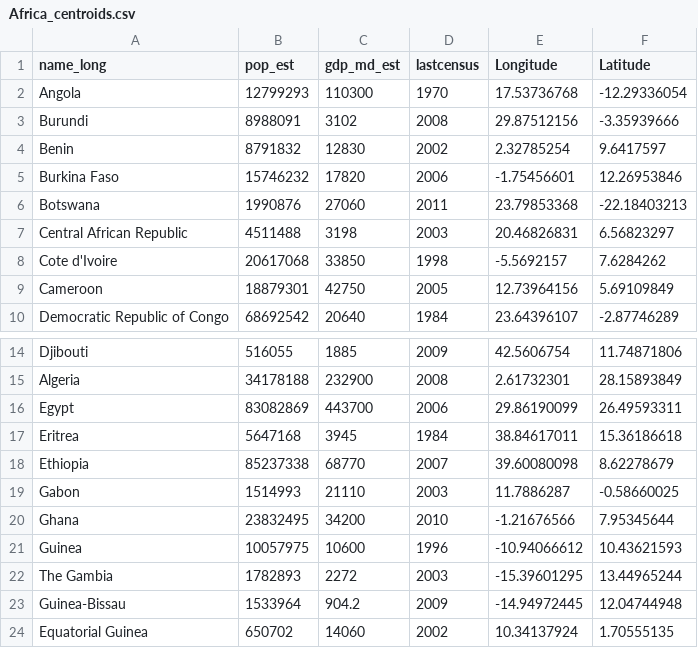
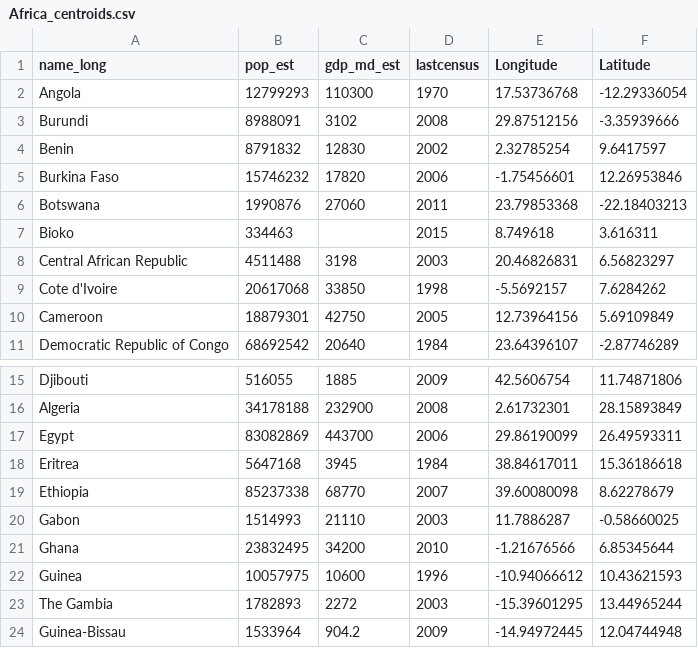
Before and after one commit to malariagen/deprecated-ag1000g-phase3-data-paper, a CSV file: data/Africa_centroids.csv, drawn as a sheet; only a part is shown, gaps mark what is left out; the shorter side is filled out with more unchanged rows.

Commit message:
long name labels

```diff
--- a/data/Africa_centroids.csv
+++ b/data/Africa_centroids.csv
@@ -6,2 +6,3 @@ Burkina Faso,15746232,17820,2006,-1.75456601,12.26953846
 Botswana,1990876,27060,2011,23.79853368,-22.18403213
+Bioko,334463,,2015,8.749618,3.616311
 Central African Republic,4511488,3198,2003,20.46826831,6.56823297
@@ -19,3 +20,3 @@ Ethiopia,85237338,68770,2007,39.60080098,8.62278679
 Gabon,1514993,21110,2003,11.7886287,-0.58660025
-Ghana,23832495,34200,2010,-1.21676566,7.95345644
+Ghana,23832495,34200,2010,-1.21676566,6.85345644
 Guinea,10057975,10600,1996,-10.94066612,10.43621593
```
Also changed, not shown: 2 other files.
